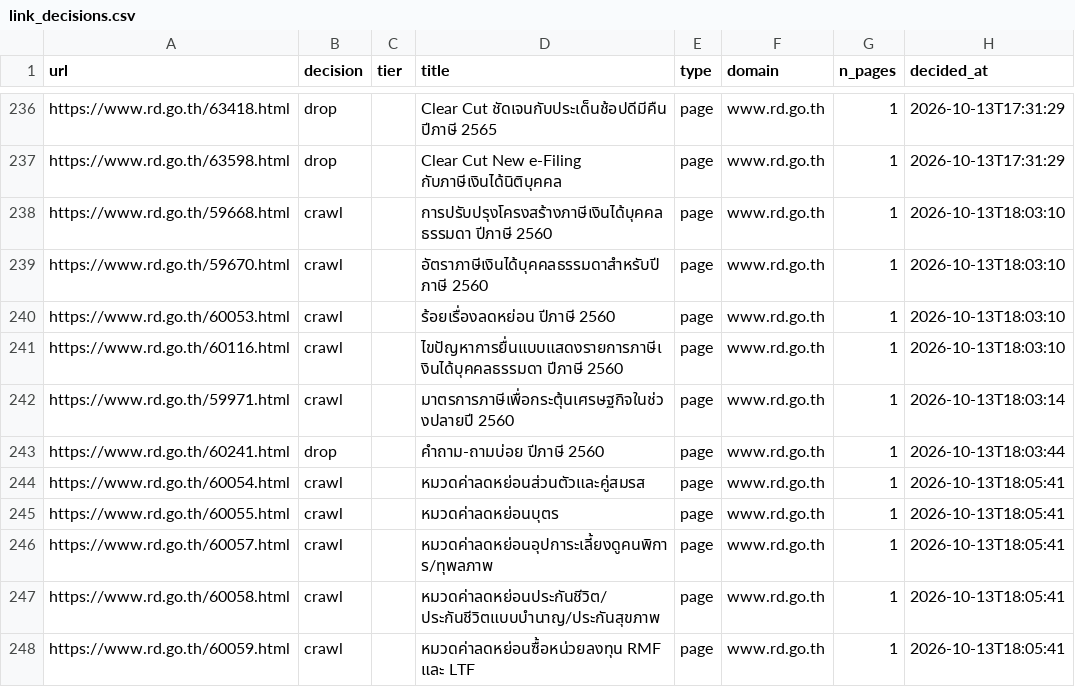
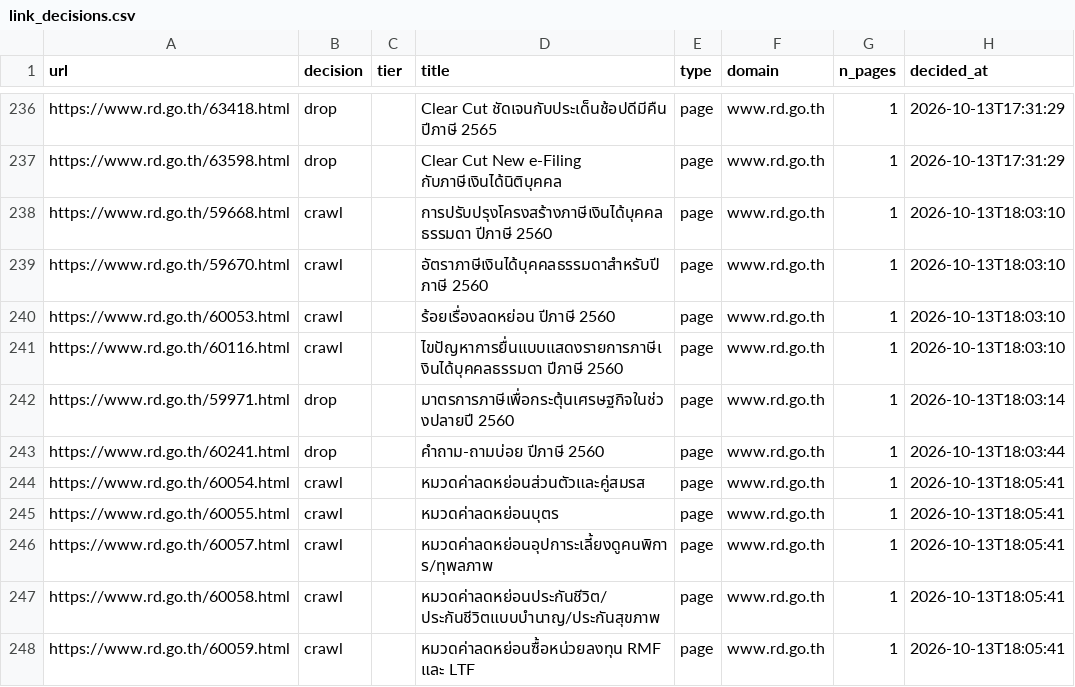
Before and after one commit to lemasc/rag-tax, a CSV file: crawler/data/link_decisions.csv, drawn as a sheet; only a part is shown, gaps mark what is left out.

```diff
--- a/crawler/data/link_decisions.csv
+++ b/crawler/data/link_decisions.csv
@@ -241,3 +241,3 @@ https://www.rd.go.th/60053.html,crawl,,ร้อยเรื่องลดห
 https://www.rd.go.th/60116.html,crawl,,ไขปัญหาการยื่นแบบแสดงรายการภาษีเงินได้บุคคลธรรมดา ปีภาษี 2560,page,www.rd.go.th,1,2026-10-13T18:03:10
-https://www.rd.go.th/59971.html,crawl,,มาตรการภาษีเพื่อกระตุ้นเศรษฐกิจในช่วงปลายปี 2560,page,www.rd.go.th,1,2026-10-13T18:03:14
+https://www.rd.go.th/59971.html,drop,,มาตรการภาษีเพื่อกระตุ้นเศรษฐกิจในช่วงปลายปี 2560,page,www.rd.go.th,1,2026-10-13T18:03:14
 https://www.rd.go.th/60241.html,drop,,คำถาม-ถามบ่อย ปีภาษี 2560,page,www.rd.go.th,1,2026-10-13T18:03:44
```
Also changed, not shown: 2 other files.
